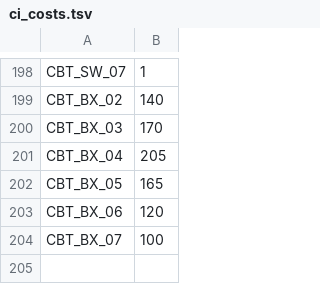
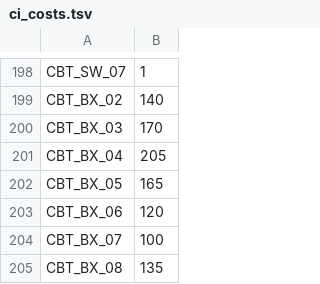
Before and after one commit to carrino/Coq-BBB4, a TSV file: tools/closeouttr/ci_costs.tsv, drawn as a sheet; only a part is shown, gaps mark what is left out.

```diff
--- a/tools/closeouttr/ci_costs.tsv
+++ b/tools/closeouttr/ci_costs.tsv
@@ -204 +204,2 @@ CBT_BX_06	120
 CBT_BX_07	100
+CBT_BX_08	135
```
Also changed, not shown: closeouttr_boarded.tsv, 8 other files.
